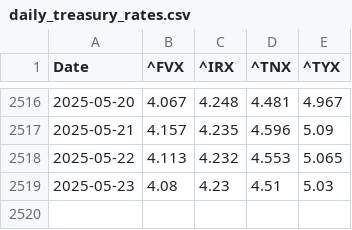
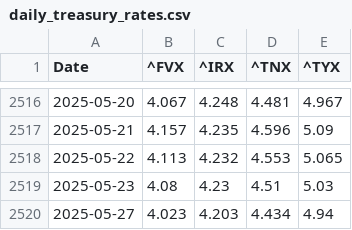
Before and after one commit to renan-peres/mfin-portfolio-management, a CSV file: data/datasets/daily_treasury_rates.csv, drawn as a sheet; only a part is shown, gaps mark what is left out; the diff names each change by its address in the sheet, - before the commit and + after, or states it on an @@ line.

Commit message:
Daily Orchestration - 2025-05-28

```diff
--- a/data/datasets/daily_treasury_rates.csv
+++ b/data/datasets/daily_treasury_rates.csv
+row 2520: 2025-05-27 | 4.023 | 4.203 | 4.434 | 4.94
```
Also changed, not shown: data/datasets/monthly_benchmark_quotes.csv, data/datasets/monthly_bond_quotes.csv, 11 other files.
